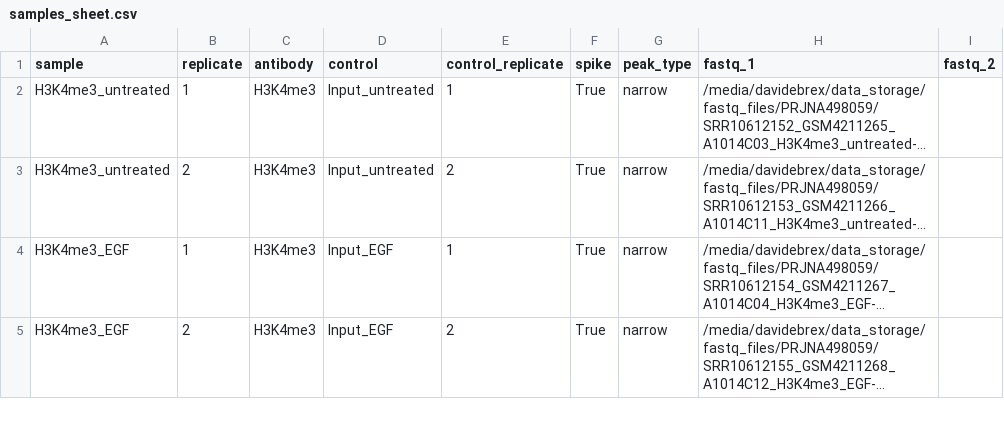
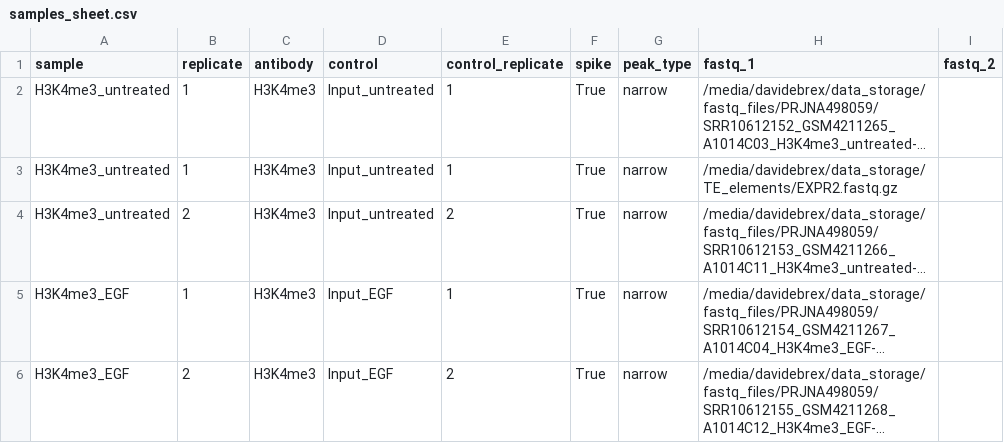
Before and after one commit to DavideBrex/SpikeFlow, a CSV file: config/samples_sheet.csv, drawn as a sheet; only a part is shown; long unchanged cells end in …; the diff names each change by its address in the sheet, - before the commit and + after, or states it on an @@ line.

Commit message:
added check for sample sheet table

```diff
--- a/config/samples_sheet.csv
+++ b/config/samples_sheet.csv
+row 3: H3K4me3_untreated | 1 | H3K4me3 | Input_untreated | 1 | True | narrow | /media/davidebrex/data_storage/TE_elements/EXPR2.fastq.gz
```
Also changed, not shown: 3 other files.
